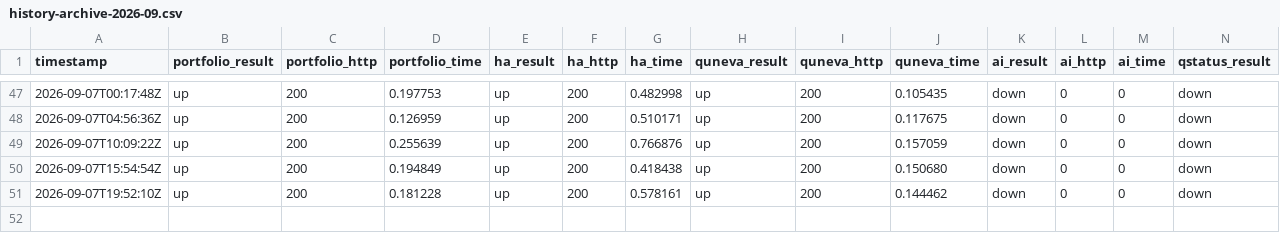
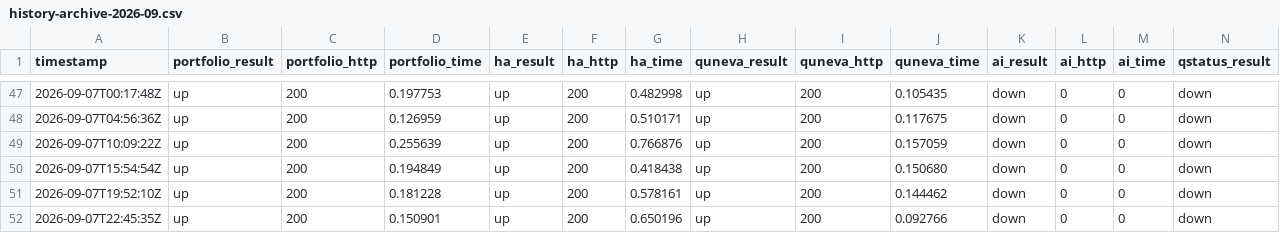
Before and after one commit to Abdelrahman-Ezzat-G/Portfolio-Status, a CSV file: data/history-archive-2026-09.csv, drawn as a sheet; only a part is shown, gaps mark what is left out; rows hold the shown columns only; the diff names each change by its address in the sheet, - before the commit and + after, or states it on an @@ line.

```diff
--- a/data/history-archive-2026-09.csv
+++ b/data/history-archive-2026-09.csv
+row 52: 2026-09-07T22:45:35Z | up | 200 | 0.150901 | up | 200 | 0.650196 | up | 200 | 0.092766 | down | 0 | 0 | down
```
Also changed, not shown: data/history.csv, 1 other file.
